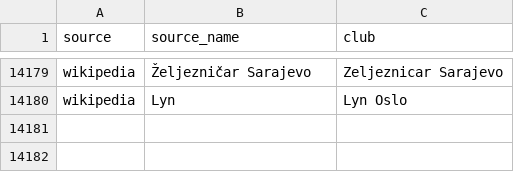
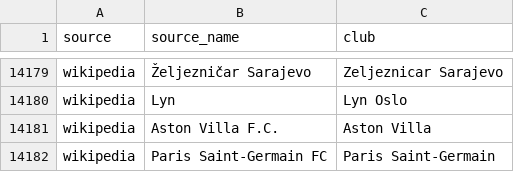
Before and after one commit to Jai1904-92/football-elo, a CSV file: config/club_aliases.csv, drawn as a sheet; only a part is shown, gaps mark what is left out; the diff names each change by its address in the sheet, - before the commit and + after, or states it on an @@ line.

```diff
--- a/config/club_aliases.csv
+++ b/config/club_aliases.csv
+row 14181: wikipedia | Aston Villa F.C. | Aston Villa
+row 14182: wikipedia | Paris Saint-Germain FC | Paris Saint-Germain
```
Also changed, not shown: 6 other files.
